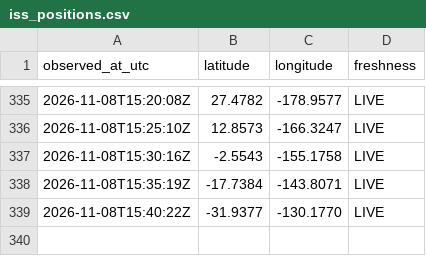
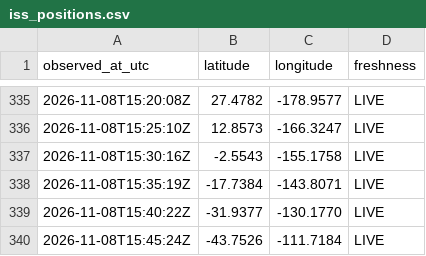
Before and after one commit to gaayathrikk/iss-logger, a CSV file: iss_positions.csv, drawn as a sheet; only a part is shown, gaps mark what is left out; the diff names each change by its address in the sheet, - before the commit and + after, or states it on an @@ line.

Commit message:
ISS sample

```diff
--- a/iss_positions.csv
+++ b/iss_positions.csv
+row 340: 2026-11-08T15:45:24Z | -43.7526 | -111.7184 | LIVE
```
